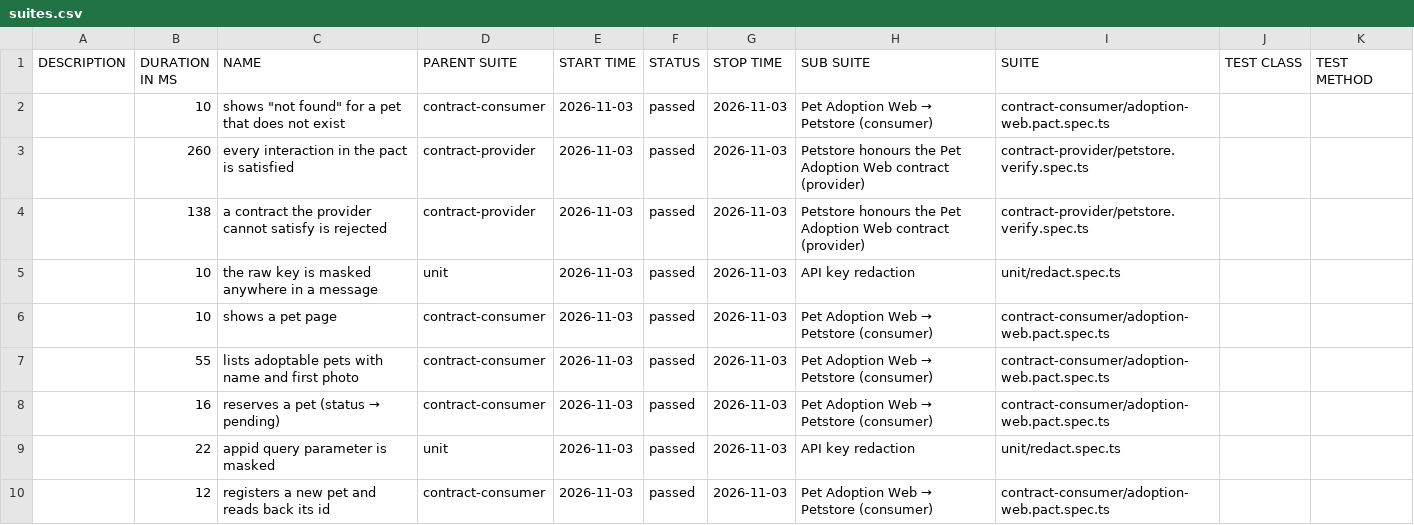
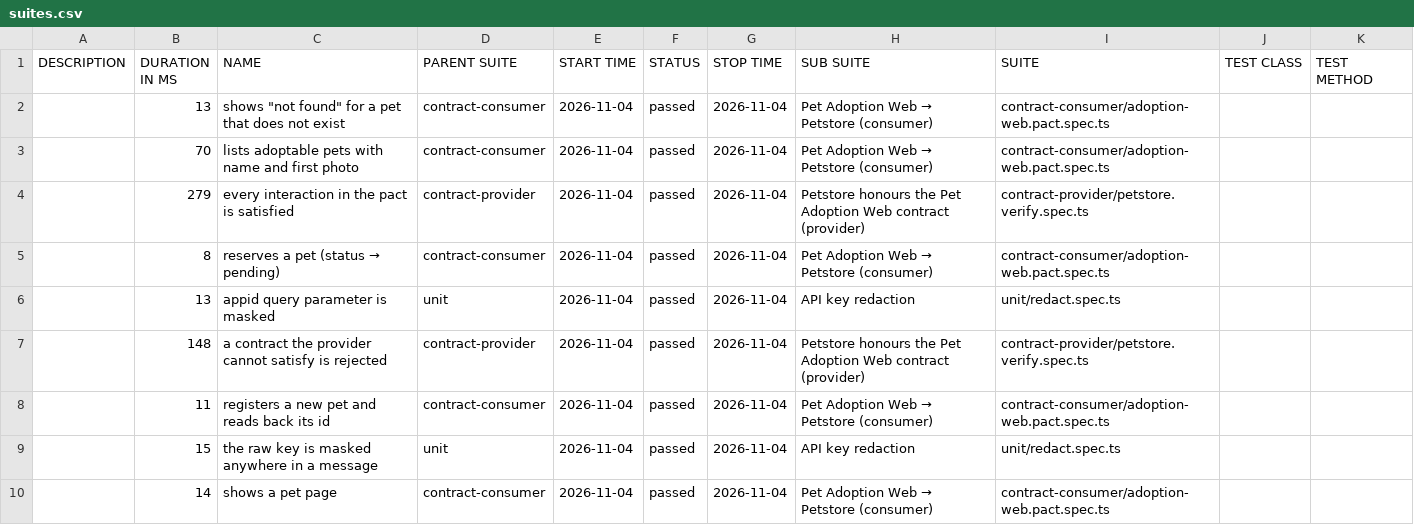
Before and after one commit to NailKarimov/contract-testing-lab, a CSV file: data/suites.csv, drawn as a sheet.

```diff
--- a/data/suites.csv
+++ b/data/suites.csv
@@ -1,10 +1,10 @@
 "DESCRIPTION","DURATION IN MS","NAME","PARENT SUITE","START TIME","STATUS","STOP TIME","SUB SUITE","SUITE","TEST CLASS","TEST METHOD"
-"","10","shows ""not found"" for a pet that does not exist","contract-consumer","2026-11-03","passed","2026-11-03","Pet Adoption Web → Petstore (consumer)","contract-consumer/adoption-web.pact.spec.ts","",""
-"","260","every interaction in the pact is satisfied","contract-provider","2026-11-03","passed","2026-11-03","Petstore honours the Pet Adoption Web contract (provider)","contract-provider/petstore.verify.spec.ts","",""
-"","138","a contract the provider cannot satisfy is rejected","contract-provider","2026-11-03","passed","2026-11-03","Petstore honours the Pet Adoption Web contract (provider)","contract-provider/petstore.verify.spec.ts","",""
-"","10","the raw key is masked anywhere in a message","unit","2026-11-03","passed","2026-11-03","API key redaction","unit/redact.spec.ts","",""
-"","10","shows a pet page","contract-consumer","2026-11-03","passed","2026-11-03","Pet Adoption Web → Petstore (consumer)","contract-consumer/adoption-web.pact.spec.ts","",""
-"","55","lists adoptable pets with name and first photo","contract-consumer","2026-11-03","passed","2026-11-03","Pet Adoption Web → Petstore (consumer)","contract-consumer/adoption-web.pact.spec.ts","",""
-"","16","reserves a pet (status → pending)","contract-consumer","2026-11-03","passed","2026-11-03","Pet Adoption Web → Petstore (consumer)","contract-consumer/adoption-web.pact.spec.ts","",""
-"","22","appid query parameter is masked","unit","2026-11-03","passed","2026-11-03","API key redaction","unit/redact.spec.ts","",""
-"","12","registers a new pet and reads back its id","contract-consumer","2026-11-03","passed","2026-11-03","Pet Adoption Web → Petstore (consumer)","contract-consumer/adoption-web.pact.spec.ts","",""
+"","13","shows ""not found"" for a pet that does not exist","contract-consumer","2026-11-04","passed","2026-11-04","Pet Adoption Web → Petstore (consumer)","contract-consumer/adoption-web.pact.spec.ts","",""
+"","70","lists adoptable pets with name and first photo","contract-consumer","2026-11-04","passed","2026-11-04","Pet Adoption Web → Petstore (consumer)","contract-consumer/adoption-web.pact.spec.ts","",""
+"","279","every interaction in the pact is satisfied","contract-provider","2026-11-04","passed","2026-11-04","Petstore honours the Pet Adoption Web contract (provider)","contract-provider/petstore.verify.spec.ts","",""
+"","8","reserves a pet (status → pending)","contract-consumer","2026-11-04","passed","2026-11-04","Pet Adoption Web → Petstore (consumer)","contract-consumer/adoption-web.pact.spec.ts","",""
+"","13","appid query parameter is masked","unit","2026-11-04","passed","2026-11-04","API key redaction","unit/redact.spec.ts","",""
+"","148","a contract the provider cannot satisfy is rejected","contract-provider","2026-11-04","passed","2026-11-04","Petstore honours the Pet Adoption Web contract (provider)","contract-provider/petstore.verify.spec.ts","",""
+"","11","registers a new pet and reads back its id","contract-consumer","2026-11-04","passed","2026-11-04","Pet Adoption Web → Petstore (consumer)","contract-consumer/adoption-web.pact.spec.ts","",""
+"","15","the raw key is masked anywhere in a message","unit","2026-11-04","passed","2026-11-04","API key redaction","unit/redact.spec.ts","",""
+"","14","shows a pet page","contract-consumer","2026-11-04","passed","2026-11-04","Pet Adoption Web → Petstore (consumer)","contract-consumer/adoption-web.pact.spec.ts","",""
```
Also changed, not shown: 41 other files.
